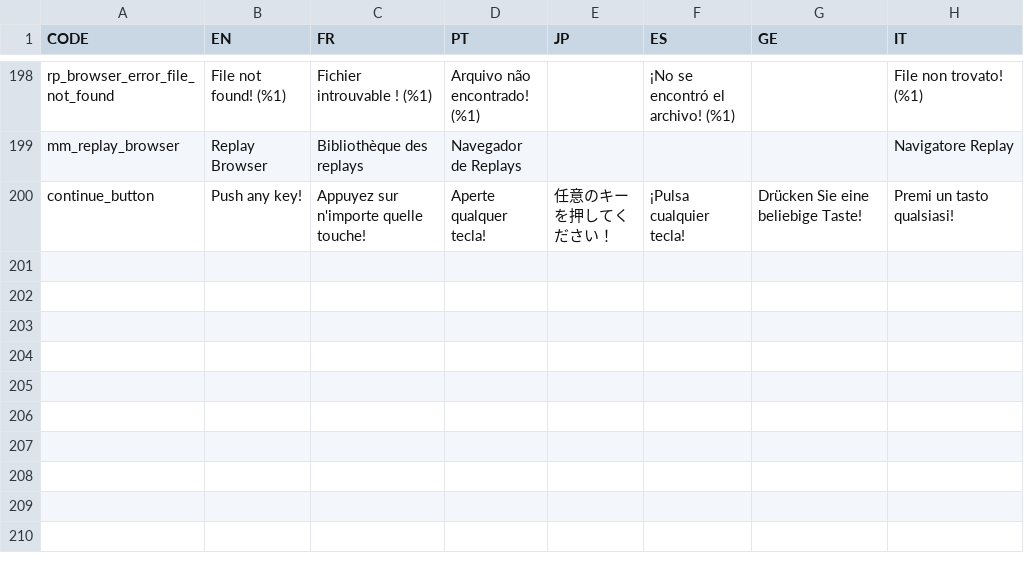
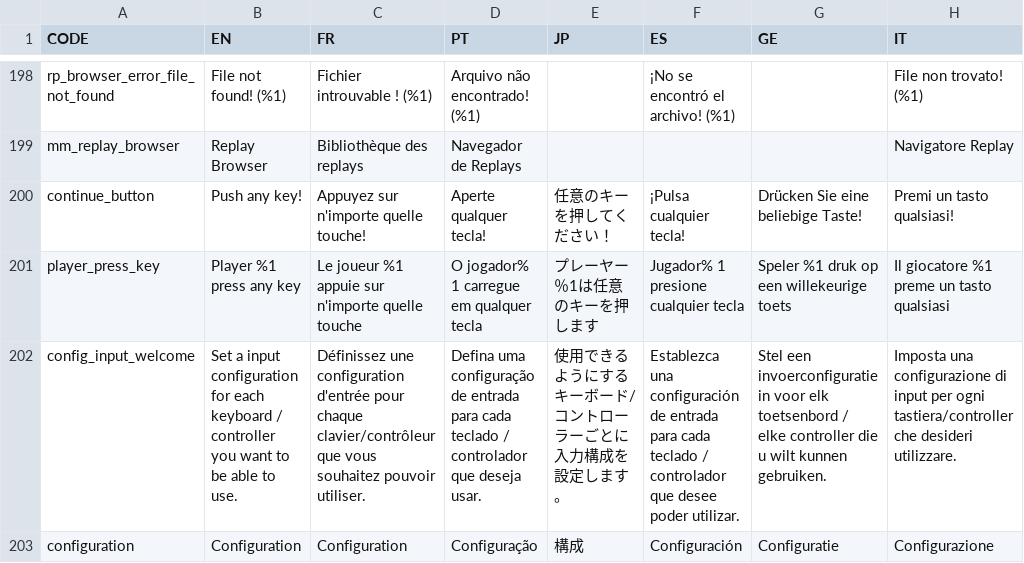
Before and after one commit to panel-attack/panel-game, a CSV file: localization.csv, drawn as a sheet; only a part is shown, gaps mark what is left out; the diff names each change by its address in the sheet, - before the commit and + after, or states it on an @@ line.

Commit message:
Allow players to assign input configs
Part 2:
Allow players to assign input configs.
In 1 player games, use all the configs
In 2 player games, prompt each user to press a key and use that config
Add UI to the config inputs screen for configuring up to 8 controllers / keyboard
Use the controller GUID but hide that in the UI as "Controller 1"
If two controllers are exactly the same, they have the same GUID. add #2 to the second one. This mostly works except setting different mappings might be weird / buggy
This also fixes the bug where if you had multiple controllers they would stop working randomly based on which order love assigned them.

```diff
--- a/localization.csv
+++ b/localization.csv
+row 201: player_press_key | Player %1 press any key | Le joueur %1 appuie sur n'importe quelle touche | O jogador% 1 carregue em qualquer tecla | プレーヤー％1は任意のキーを押します | Jugador% 1 presione cualquier tecla | Speler %1 druk op een willekeurige toets | Il giocatore %1 preme un tasto qualsiasi
+row 202: config_input_welcome | Set a input configuration for each keyboard / controller you want to be able to use. | Définissez une configuration d'entrée pour chaque clavier/contrôleur que vous souhaitez pouvoir utiliser. | Defina uma configuração de entrada para cada teclado / controlador que deseja usar. | 使用できるようにするキーボード/コントローラーごとに入力構成を設定します。 | Establezca una configuración de entrada para cada teclado / controlador que desee poder utilizar. | Stel een invoerconfiguratie in voor elk toetsenbord / elke controller die u wilt kunnen gebruiken. | Imposta una configurazione di input per ogni tastiera/controller che desideri utilizzare.
+row 203: configuration | Configuration | Configuration | Configuração | 構成 | Configuración | Configuratie | Configurazione
```
Also changed, not shown: 6 other files.
